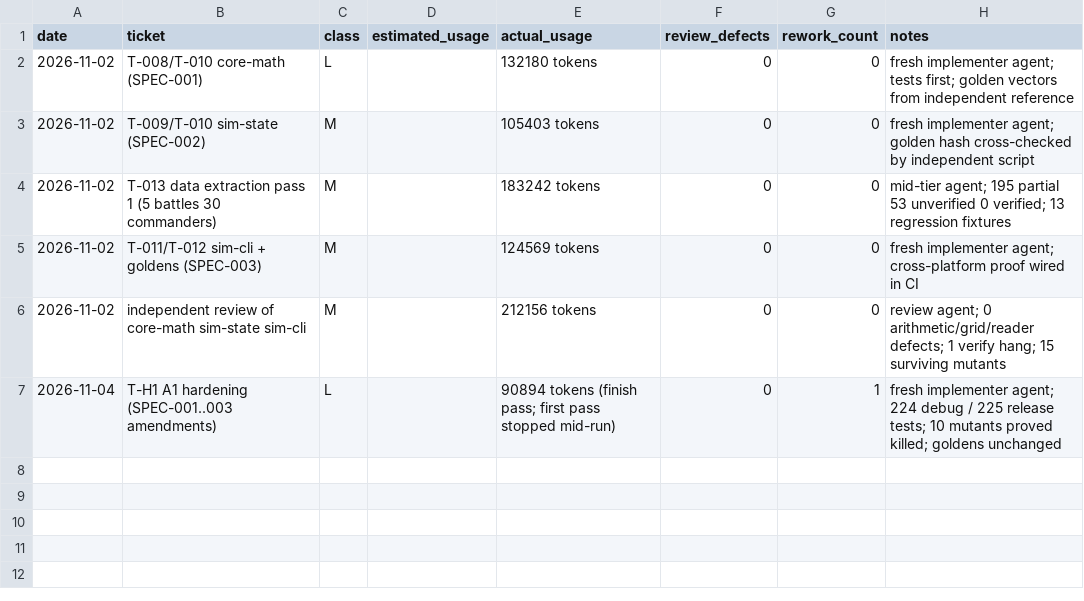
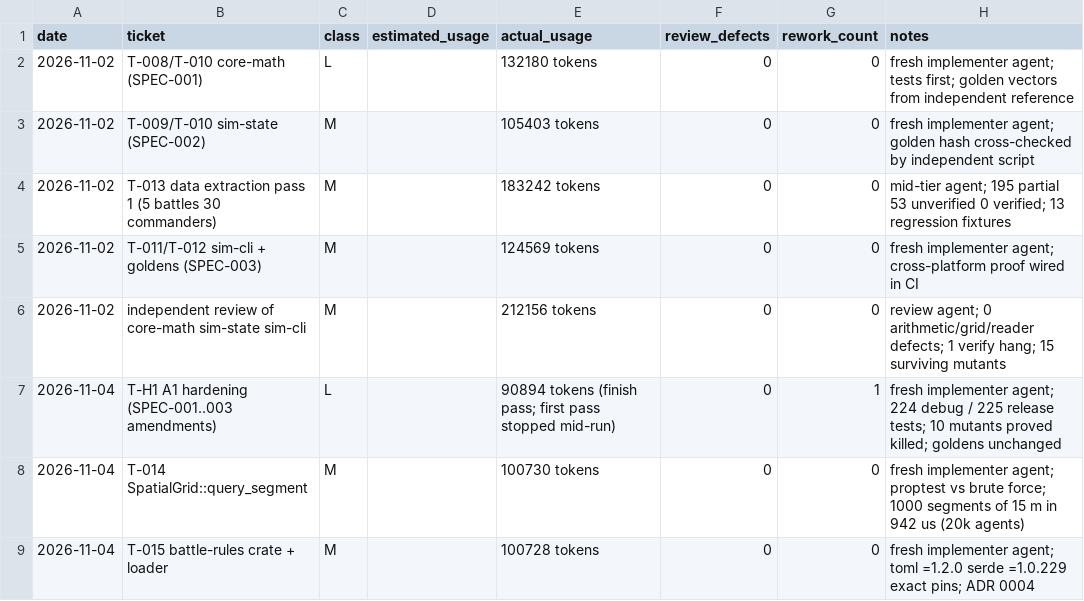
Before and after one commit to mlegere9789-collab/special-memory, a CSV file: ledger/usage.csv, drawn as a sheet; the diff names each change by its address in the sheet, - before the commit and + after, or states it on an @@ line.

```diff
--- a/ledger/usage.csv
+++ b/ledger/usage.csv
+row 8: 2026-11-04 | T-014 SpatialGrid::query_segment | M |  | 100730 tokens | 0 | 0 | fresh implementer agent; proptest vs brute force; 1000 segments of 15 m in 942 us (20k agents)
+row 9: 2026-11-04 | T-015 battle-rules crate + loader | M |  | 100728 tokens | 0 | 0 | fresh implementer agent; toml =1.2.0 serde =1.0.229 exact pins; ADR 0004
```
